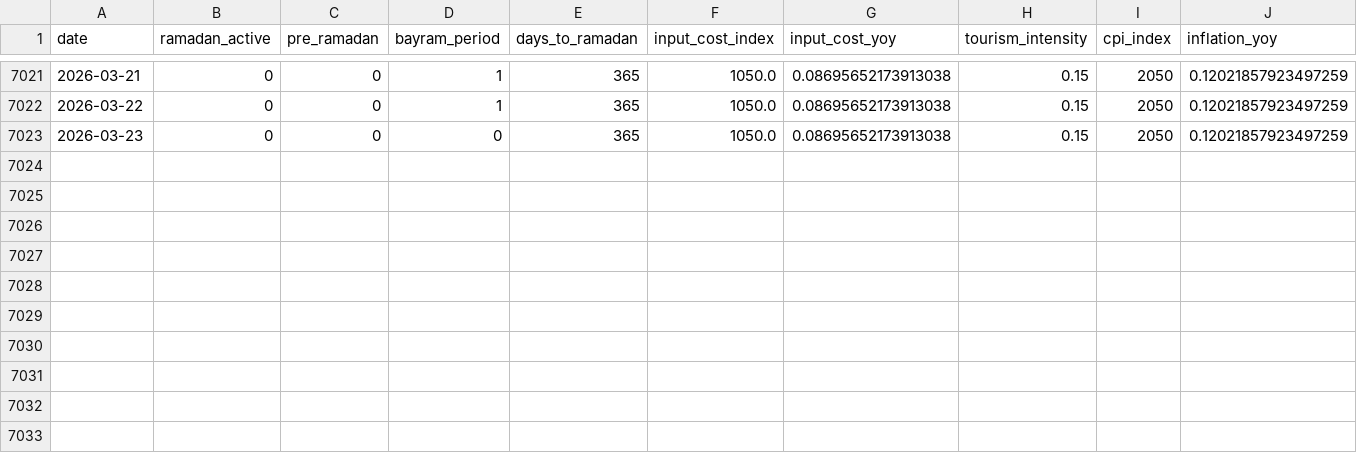
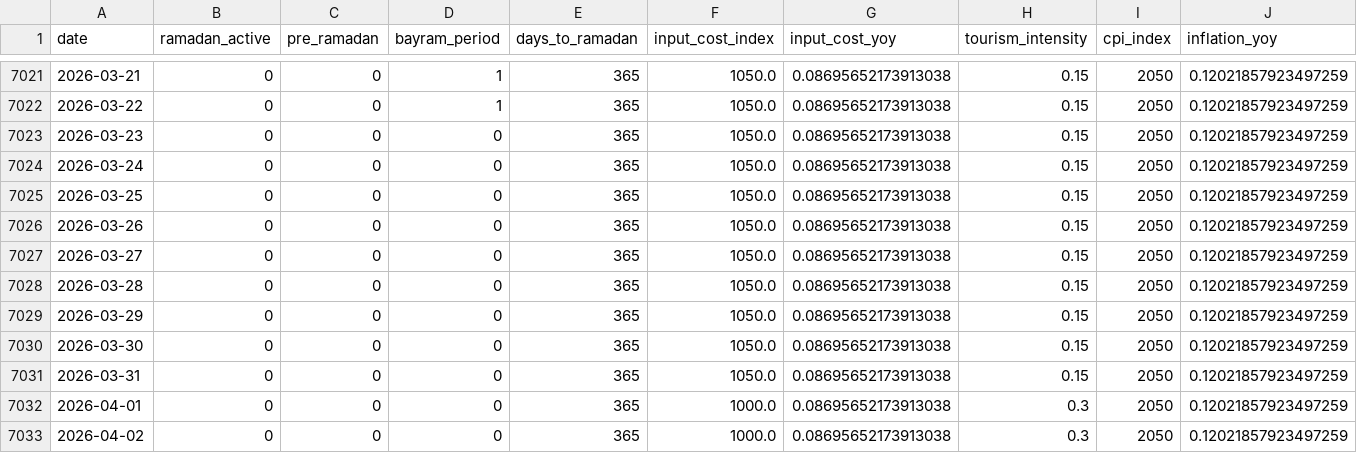
Before and after one commit to susarlar/orangepricecalculatorquantic, a CSV file: data/raw/demand_features.csv, drawn as a sheet; only a part is shown, gaps mark what is left out; rows hold the shown columns only; the diff names each change by its address in the sheet, - before the commit and + after, or states it on an @@ line.

```diff
--- a/data/raw/demand_features.csv
+++ b/data/raw/demand_features.csv
+row 7024: 2026-03-24 | 0 | 0 | 0 | 365 | 1050.0 | 0.08695652173913038 | 0.15 | 2050 | 0.12021857923497259
+row 7025: 2026-03-25 | 0 | 0 | 0 | 365 | 1050.0 | 0.08695652173913038 | 0.15 | 2050 | 0.12021857923497259
+row 7026: 2026-03-26 | 0 | 0 | 0 | 365 | 1050.0 | 0.08695652173913038 | 0.15 | 2050 | 0.12021857923497259
+row 7027: 2026-03-27 | 0 | 0 | 0 | 365 | 1050.0 | 0.08695652173913038 | 0.15 | 2050 | 0.12021857923497259
+row 7028: 2026-03-28 | 0 | 0 | 0 | 365 | 1050.0 | 0.08695652173913038 | 0.15 | 2050 | 0.12021857923497259
+row 7029: 2026-03-29 | 0 | 0 | 0 | 365 | 1050.0 | 0.08695652173913038 | 0.15 | 2050 | 0.12021857923497259
+row 7030: 2026-03-30 | 0 | 0 | 0 | 365 | 1050.0 | 0.08695652173913038 | 0.15 | 2050 | 0.12021857923497259
+row 7031: 2026-03-31 | 0 | 0 | 0 | 365 | 1050.0 | 0.08695652173913038 | 0.15 | 2050 | 0.12021857923497259
+row 7032: 2026-04-01 | 0 | 0 | 0 | 365 | 1000.0 | 0.08695652173913038 | 0.3 | 2050 | 0.12021857923497259
+row 7033: 2026-04-02 | 0 | 0 | 0 | 365 | 1000.0 | 0.08695652173913038 | 0.3 | 2050 | 0.12021857923497259
```
Also changed, not shown: data/processed/latest_predictions.csv, data/raw/fx_rates.csv, 4 other files.
